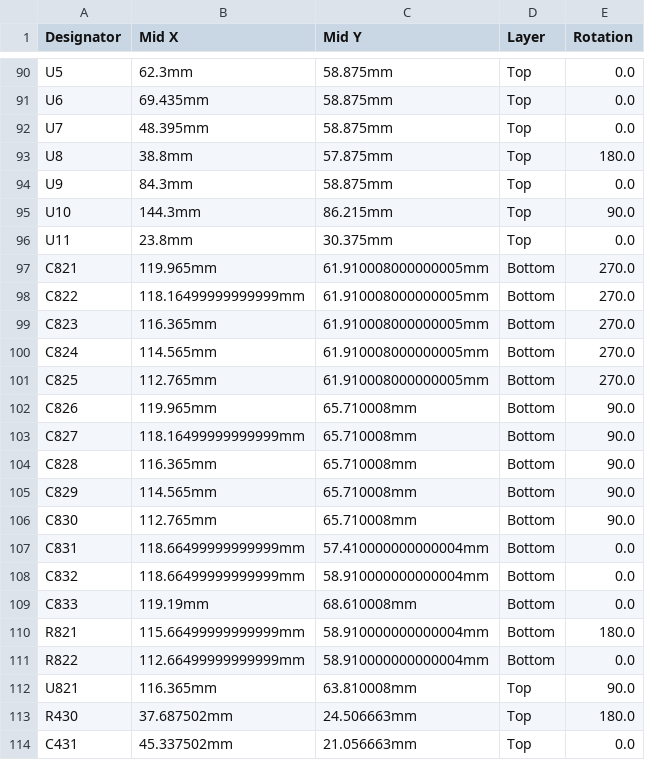
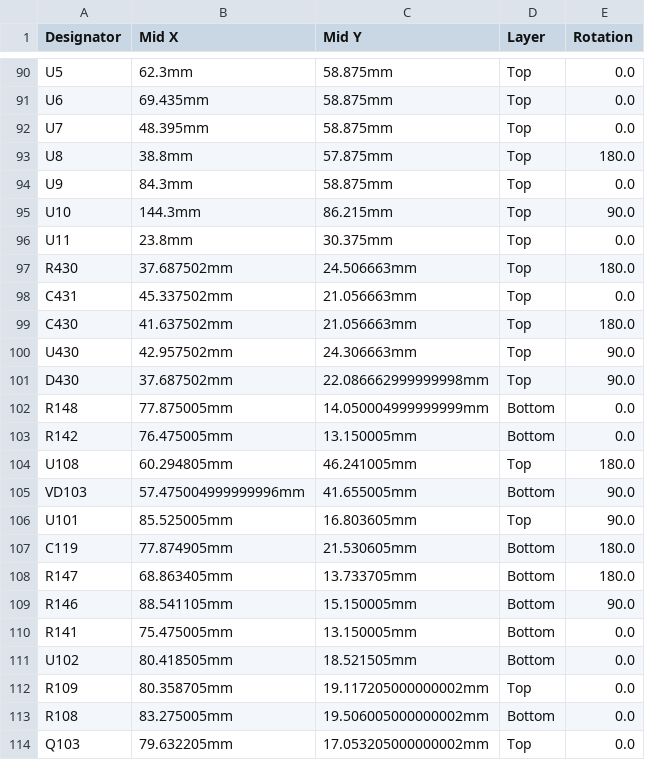
Before and after one commit to LoKoTrOnIc/hellen121vag, a CSV file: boards/hellen121vag-d/board/hellen121vag-d-CPL.csv, drawn as a sheet; only a part is shown, gaps mark what is left out; the shorter side is filled out with more unchanged rows; the diff names each change by its address in the sheet, - before the commit and + after, or states it on an @@ line.

```diff
--- a/boards/hellen121vag-d/board/hellen121vag-d-CPL.csv
+++ b/boards/hellen121vag-d/board/hellen121vag-d-CPL.csv
-row 97: C821 | 119.965mm | 61.910008000000005mm | Bottom | 270.0
-row 98: C822 | 118.16499999999999mm | 61.910008000000005mm | Bottom | 270.0
-row 99: C823 | 116.365mm | 61.910008000000005mm | Bottom | 270.0
-row 100: C824 | 114.565mm | 61.910008000000005mm | Bottom | 270.0
-row 101: C825 | 112.765mm | 61.910008000000005mm | Bottom | 270.0
-row 102: C826 | 119.965mm | 65.710008mm | Bottom | 90.0
-row 103: C827 | 118.16499999999999mm | 65.710008mm | Bottom | 90.0
-row 104: C828 | 116.365mm | 65.710008mm | Bottom | 90.0
-row 105: C829 | 114.565mm | 65.710008mm | Bottom | 90.0
-row 106: C830 | 112.765mm | 65.710008mm | Bottom | 90.0
-row 107: C831 | 118.66499999999999mm | 57.410000000000004mm | Bottom | 0.0
-row 108: C832 | 118.66499999999999mm | 58.910000000000004mm | Bottom | 0.0
-row 109: C833 | 119.19mm | 68.610008mm | Bottom | 0.0
-row 110: R821 | 115.66499999999999mm | 58.910000000000004mm | Bottom | 180.0
-row 111: R822 | 112.66499999999999mm | 58.910000000000004mm | Bottom | 0.0
-row 112: U821 | 116.365mm | 63.810008mm | Top | 90.0
```
Also changed, not shown: boards/hellen121vag-d/board/hellen121vag-d-BOM-JLC.csv, boards/hellen121vag-d/board/misc/hellen121vag-d-BOM.csv, 34 other files.
